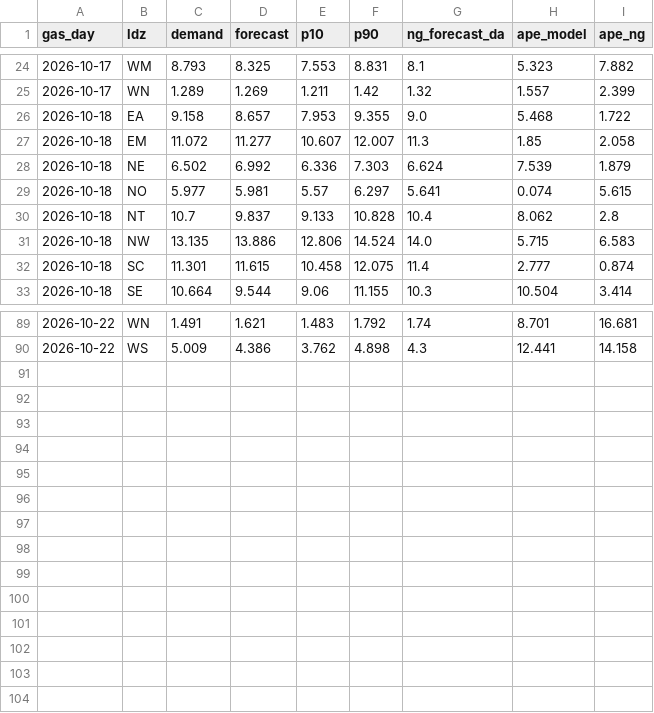
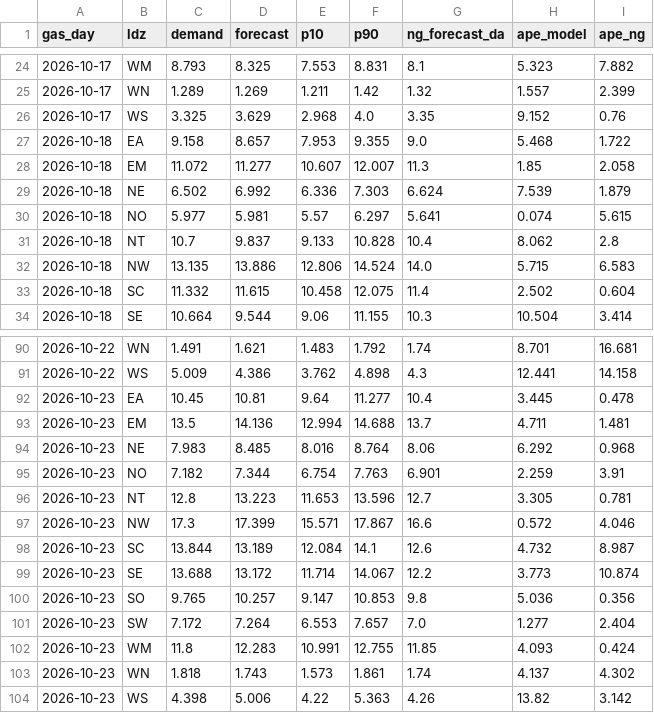
Before and after one commit to petersolan/GB-Gas-Demand-Forecast, a CSV file: monitoring/scores.csv, drawn as a sheet; only a part is shown, gaps mark what is left out.

Commit message:
Daily forecast 2026-10-24

```diff
--- a/monitoring/scores.csv
+++ b/monitoring/scores.csv
@@ -25,2 +25,3 @@ gas_day,ldz,demand,forecast,p10,p90,ng_forecast_da,ape_model,ape_ng
 2026-10-17,WN,1.289,1.269,1.211,1.42,1.32,1.557,2.399
+2026-10-17,WS,3.325,3.629,2.968,4.0,3.35,9.152,0.76
 2026-10-18,EA,9.158,8.657,7.953,9.355,9.0,5.468,1.722
@@ -31,3 +32,3 @@ gas_day,ldz,demand,forecast,p10,p90,ng_forecast_da,ape_model,ape_ng
 2026-10-18,NW,13.135,13.886,12.806,14.524,14.0,5.715,6.583
-2026-10-18,SC,11.301,11.615,10.458,12.075,11.4,2.777,0.874
+2026-10-18,SC,11.332,11.615,10.458,12.075,11.4,2.502,0.604
 2026-10-18,SE,10.664,9.544,9.06,11.155,10.3,10.504,3.414
@@ -90 +91,14 @@ gas_day,ldz,demand,forecast,p10,p90,ng_forecast_da,ape_model,ape_ng
 2026-10-22,WS,5.009,4.386,3.762,4.898,4.3,12.441,14.158
+2026-10-23,EA,10.45,10.81,9.64,11.277,10.4,3.445,0.478
+2026-10-23,EM,13.5,14.136,12.994,14.688,13.7,4.711,1.481
+2026-10-23,NE,7.983,8.485,8.016,8.764,8.06,6.292,0.968
+2026-10-23,NO,7.182,7.344,6.754,7.763,6.901,2.259,3.91
+2026-10-23,NT,12.8,13.223,11.653,13.596,12.7,3.305,0.781
+2026-10-23,NW,17.3,17.399,15.571,17.867,16.6,0.572,4.046
+2026-10-23,SC,13.844,13.189,12.084,14.1,12.6,4.732,8.987
+2026-10-23,SE,13.688,13.172,11.714,14.067,12.2,3.773,10.874
+2026-10-23,SO,9.765,10.257,9.147,10.853,9.8,5.036,0.356
+2026-10-23,SW,7.172,7.264,6.553,7.657,7.0,1.277,2.404
+2026-10-23,WM,11.8,12.283,10.991,12.755,11.85,4.093,0.424
+2026-10-23,WN,1.818,1.743,1.573,1.861,1.74,4.137,4.302
+2026-10-23,WS,4.398,5.006,4.22,5.363,4.26,13.82,3.142
```
Also changed, not shown: monitoring/forecasts.csv, 1 other file.
